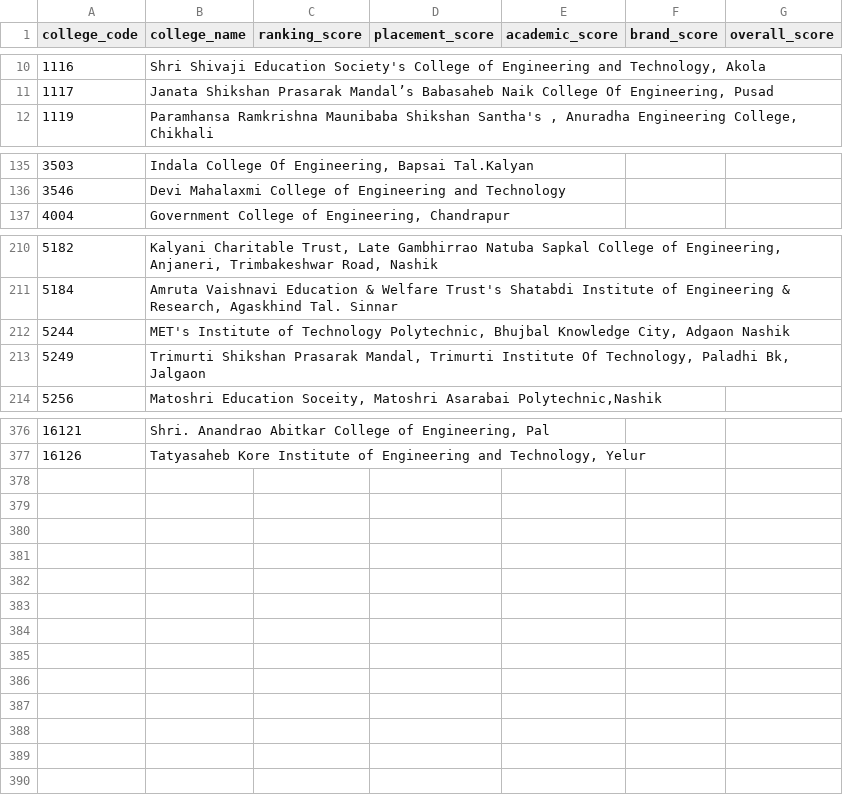
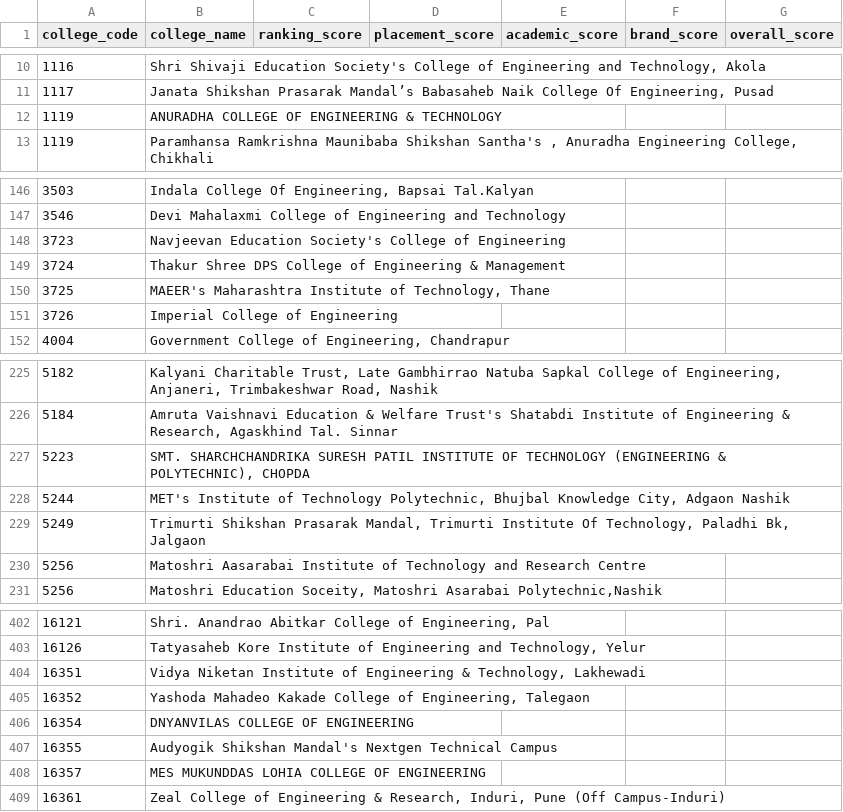
Before and after one commit to AtharvaSamant4/cet_college_predictor, a CSV file: data/college_rankings.csv, drawn as a sheet; only a part is shown, gaps mark what is left out; the diff covers the shown part only.

```diff
--- a/data/college_rankings.csv
+++ b/data/college_rankings.csv
@@ -11,2 +11,3 @@ college_code,college_name,ranking_score,placement_score,academic_score,brand_sco
 1117,"Janata Shikshan Prasarak Mandal’s Babasaheb Naik College Of Engineering, Pusad",,,,,
+1119,ANURADHA COLLEGE OF ENGINEERING & TECHNOLOGY,,,,,
 1119,"Paramhansa Ramkrishna Maunibaba Shikshan Santha's , Anuradha Engineering College, Chikhali",,,,,
@@ -136,2 +147,6 @@ college_code,college_name,ranking_score,placement_score,academic_score,brand_sco
 3546,Devi Mahalaxmi College of Engineering and Technology,,,,,
+3723,Navjeevan Education Society's College of Engineering,,,,,
+3724,Thakur Shree DPS College of Engineering & Management,,,,,
+3725,"MAEER's Maharashtra Institute of Technology, Thane",,,,,
+3726,Imperial College of Engineering,,,,,
 4004,"Government College of Engineering, Chandrapur",,,,,
@@ -211,4 +226,6 @@ college_code,college_name,ranking_score,placement_score,academic_score,brand_sco
 5184,"Amruta Vaishnavi Education & Welfare Trust's Shatabdi Institute of Engineering & Research, Agaskhind Tal. Sinnar",,,,,
+5223,"SMT. SHARCHCHANDRIKA SURESH PATIL INSTITUTE OF TECHNOLOGY (ENGINEERING & POLYTECHNIC), CHOPDA",,,,,
 5244,"MET's Institute of Technology Polytechnic, Bhujbal Knowledge City, Adgaon Nashik",,,,,
 5249,"Trimurti Shikshan Prasarak Mandal, Trimurti Institute Of Technology, Paladhi Bk, Jalgaon",,,,,
+5256,Matoshri Aasarabai Institute of Technology and Research Centre,,,,,
 5256,"Matoshri Education Soceity, Matoshri Asarabai Polytechnic,Nashik",,,,,
@@ -377 +403,7 @@ college_code,college_name,ranking_score,placement_score,academic_score,brand_sco
 16126,"Tatyasaheb Kore Institute of Engineering and Technology, Yelur",,,,,
+16351,"Vidya Niketan Institute of Engineering & Technology, Lakhewadi",,,,,
+16352,"Yashoda Mahadeo Kakade College of Engineering, Talegaon",,,,,
+16354,DNYANVILAS COLLEGE OF ENGINEERING,,,,,
+16355,Audyogik Shikshan Mandal's Nextgen Technical Campus,,,,,
+16357,MES MUKUNDDAS LOHIA COLLEGE OF ENGINEERING,,,,,
+16361,"Zeal College of Engineering & Research, Induri, Pune (Off Campus-Induri)",,,,,
```
Also changed, not shown: 19 added rows elsewhere in this file, data/college_master_city.csv, 35 other files.
